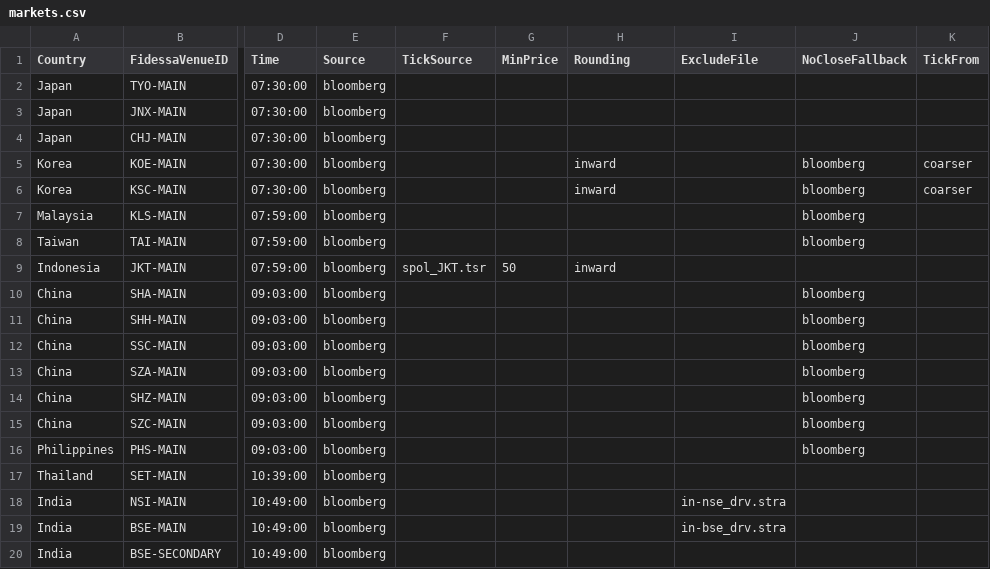
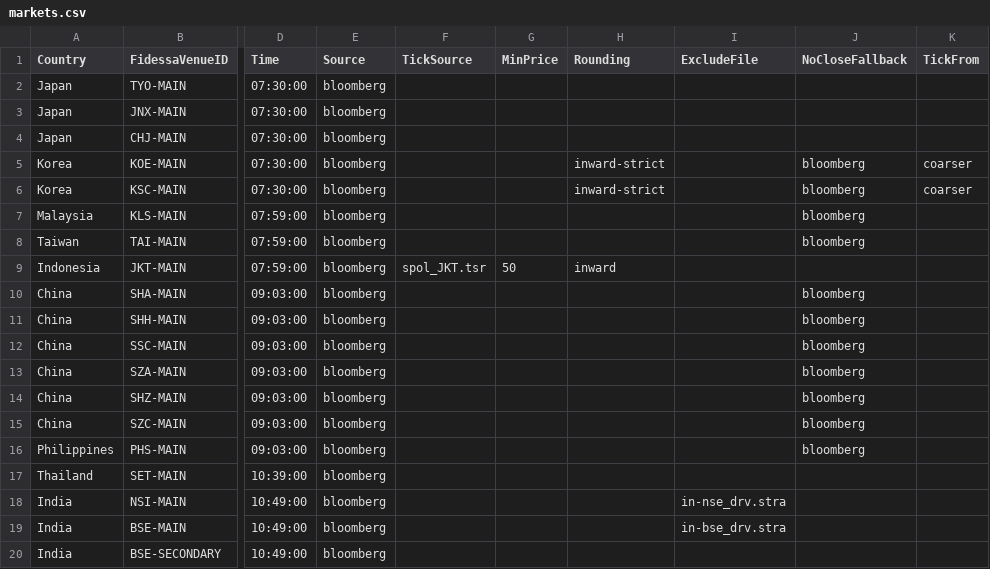
Before and after one commit to kas77000/avo, a CSV file: LimitUpDown/config/markets.csv, drawn as a sheet; only a part is shown, gaps mark what is left out; the diff names each change by its address in the sheet, - before the commit and + after, or states it on an @@ line.

```diff
--- a/LimitUpDown/config/markets.csv
+++ b/LimitUpDown/config/markets.csv
-H5:H6 (Rounding): inward
+H5:H6 (Rounding): inward-strict
```
Also changed, not shown: 3 other files.
